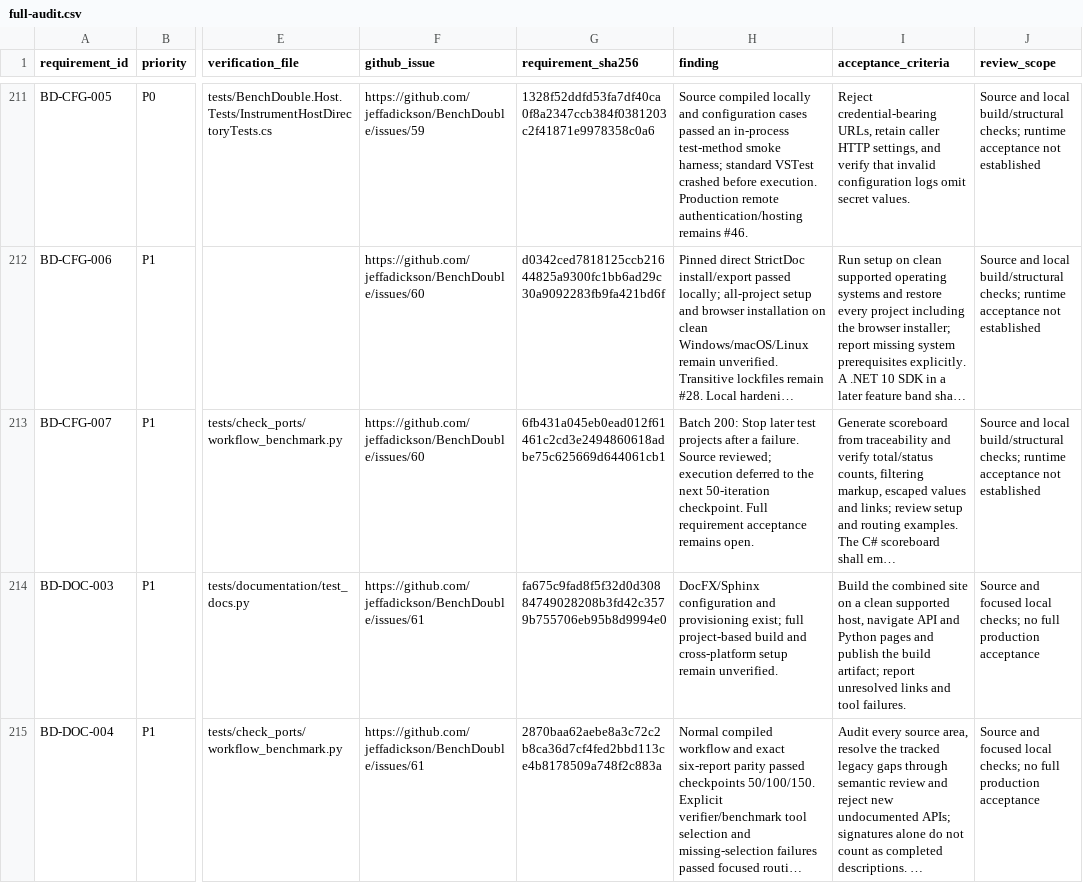
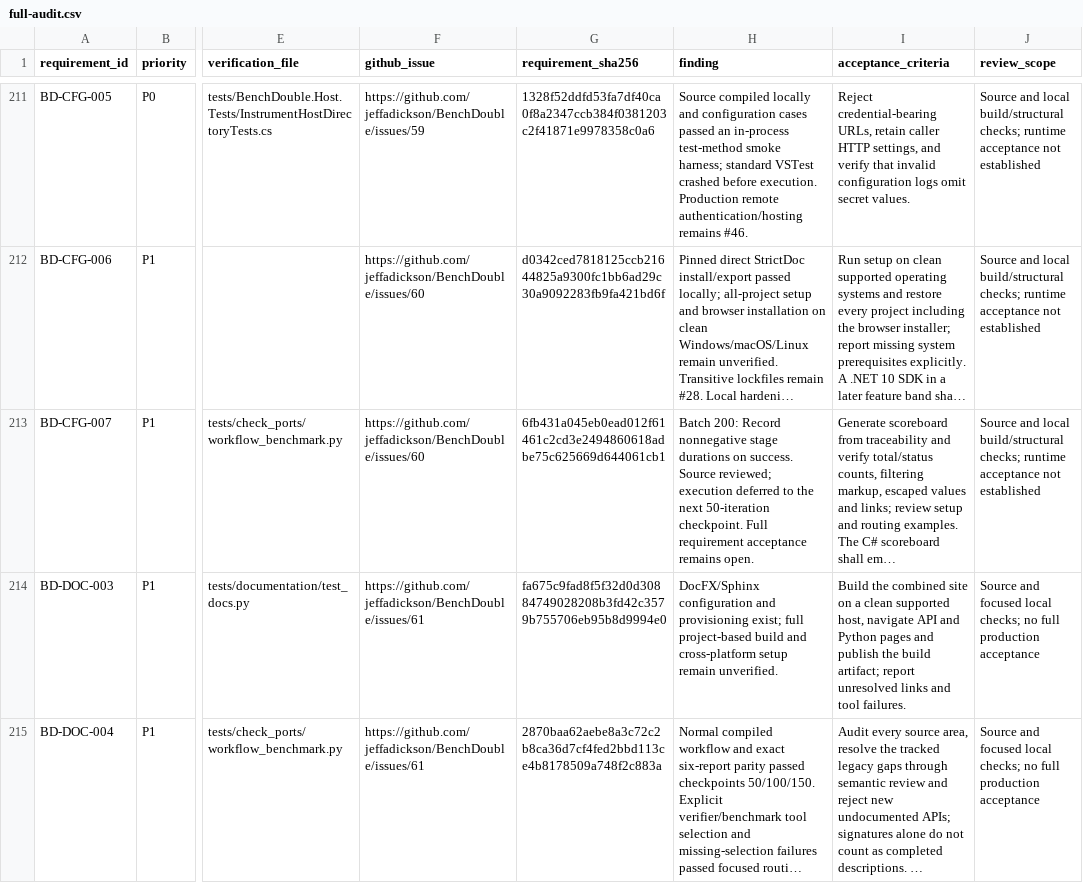
Before and after one commit to jeffadickson/BenchForge, a CSV file: requirements/full-audit.csv, drawn as a sheet; only a part is shown, gaps mark what is left out; long unchanged cells end in …; the diff names each change by its address in the sheet, - before the commit and + after, or states it on an @@ line.

```diff
--- a/requirements/full-audit.csv
+++ b/requirements/full-audit.csv
-H213 (finding): Batch 200: Stop later test projects after a failure. Source reviewed;…
+H213 (finding): Batch 200: Record nonnegative stage durations on success. Source reviewed;…
```
Also changed, not shown: 3 other files.
